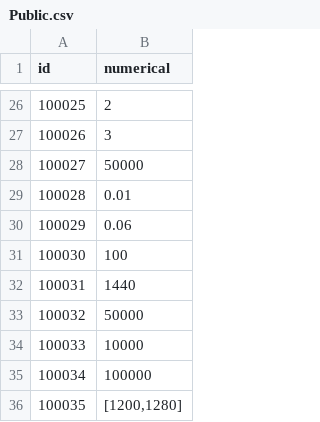
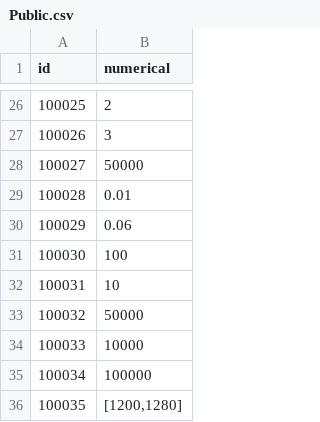
Before and after one commit to kspine/solution_pk, a CSV file: etc/poseidon/empery_center_data/Public.csv, drawn as a sheet; only a part is shown, gaps mark what is left out.

Commit message:
updates.

```diff
--- a/etc/poseidon/empery_center_data/Public.csv
+++ b/etc/poseidon/empery_center_data/Public.csv
@@ -31,3 +31,3 @@ id,numerical
 100030,100
-100031,1440
+100031,10
 100032,50000
```
